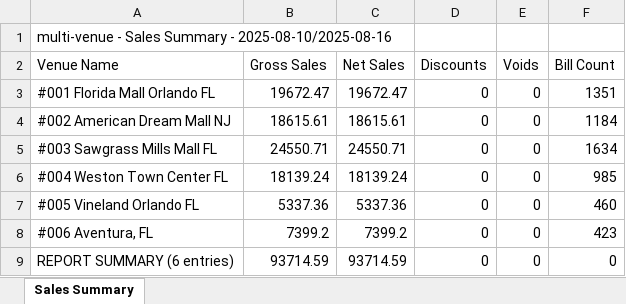
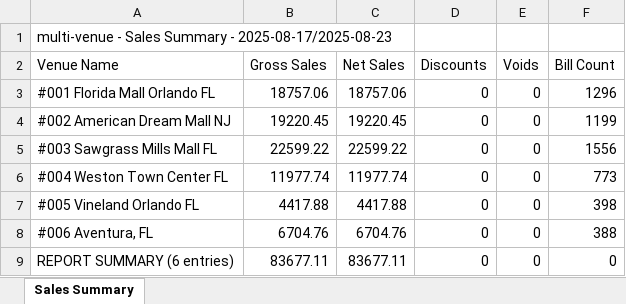
Before and after one commit to blasglen/luccianos-reporte, an Excel workbook: Acumulado_semanal_ant.xlsx, sheet Sales Summary, drawn as a sheet; values as stored, in another font and other column widths than the file's, no borders; the diff names each change by its address in the sheet, - before the commit and + after, or states it on an @@ line.

```diff
--- a/Acumulado_semanal_ant.xlsx (sheet Sales Summary)
+++ b/Acumulado_semanal_ant.xlsx (sheet Sales Summary)
-A1 (Venue Name): …Summary - 2025-08-10/2025-08-16
+A1 (Venue Name): …Summary - 2025-08-17/2025-08-23
-B3 (Gross Sales): 19672.47
+B3 (Gross Sales): 18757.06
-C3 (Net Sales): 19672.47
+C3 (Net Sales): 18757.06
-F3 (Bill Count): 1351
+F3 (Bill Count): 1296
-B4 (Gross Sales): 18615.61
+B4 (Gross Sales): 19220.45
-C4 (Net Sales): 18615.61
+C4 (Net Sales): 19220.45
-F4 (Bill Count): 1184
+F4 (Bill Count): 1199
-B5 (Gross Sales): 24550.71
+B5 (Gross Sales): 22599.22
-C5 (Net Sales): 24550.71
+C5 (Net Sales): 22599.22
-F5 (Bill Count): 1634
+F5 (Bill Count): 1556
-B6 (Gross Sales): 18139.24
+B6 (Gross Sales): 11977.74
-C6 (Net Sales): 18139.24
+C6 (Net Sales): 11977.74
-F6 (Bill Count): 985
+F6 (Bill Count): 773
-B7 (Gross Sales): 5337.36
+B7 (Gross Sales): 4417.88
-C7 (Net Sales): 5337.36
+C7 (Net Sales): 4417.88
-F7 (Bill Count): 460
+F7 (Bill Count): 398
-B8 (Gross Sales): 7399.2
+B8 (Gross Sales): 6704.76
-C8 (Net Sales): 7399.2
+C8 (Net Sales): 6704.76
-F8 (Bill Count): 423
+F8 (Bill Count): 388
-B9 (Gross Sales): 93714.59
+B9 (Gross Sales): 83677.11
-C9 (Net Sales): 93714.59
+C9 (Net Sales): 83677.11
```
Also changed, not shown: Acumulado_mensual_ant.xlsx, 4 other files.
